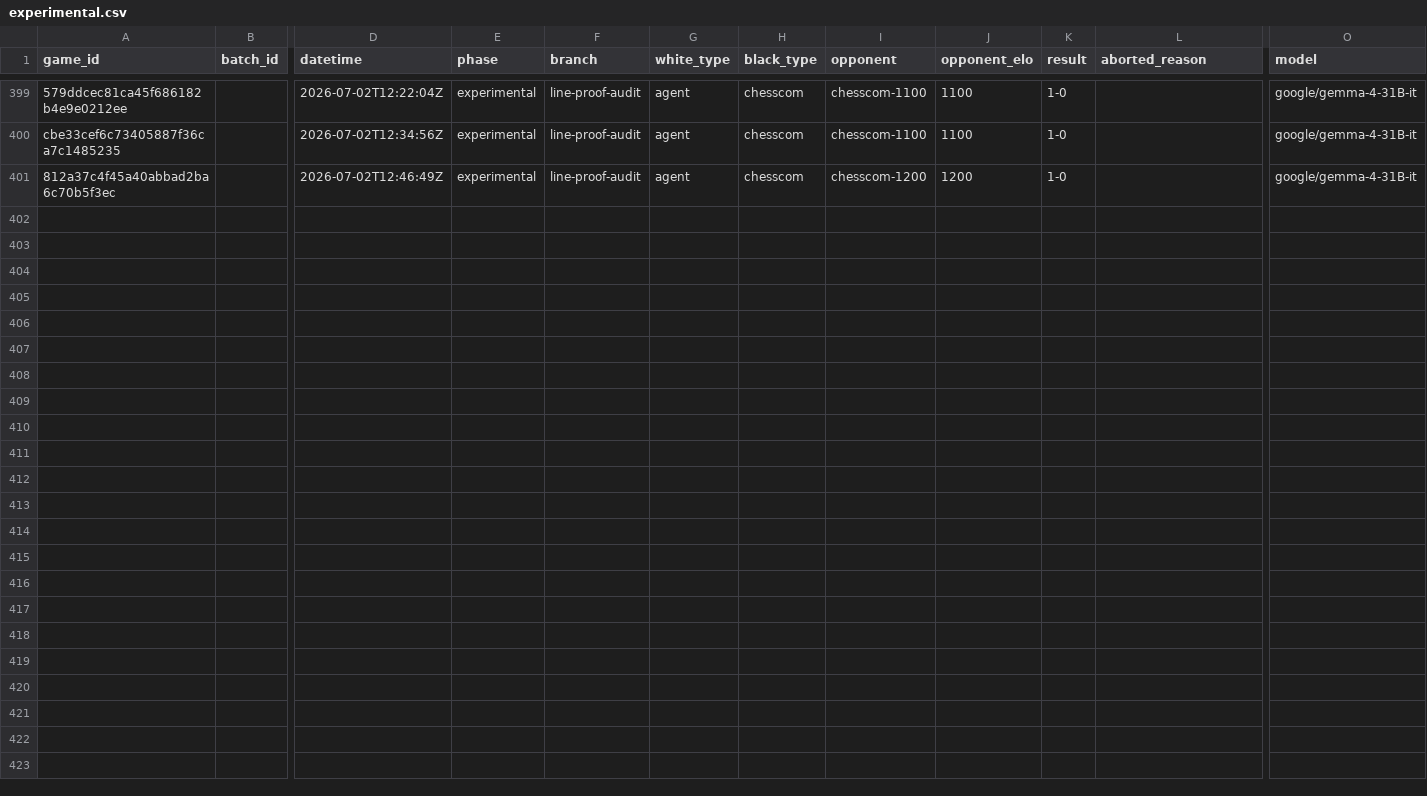
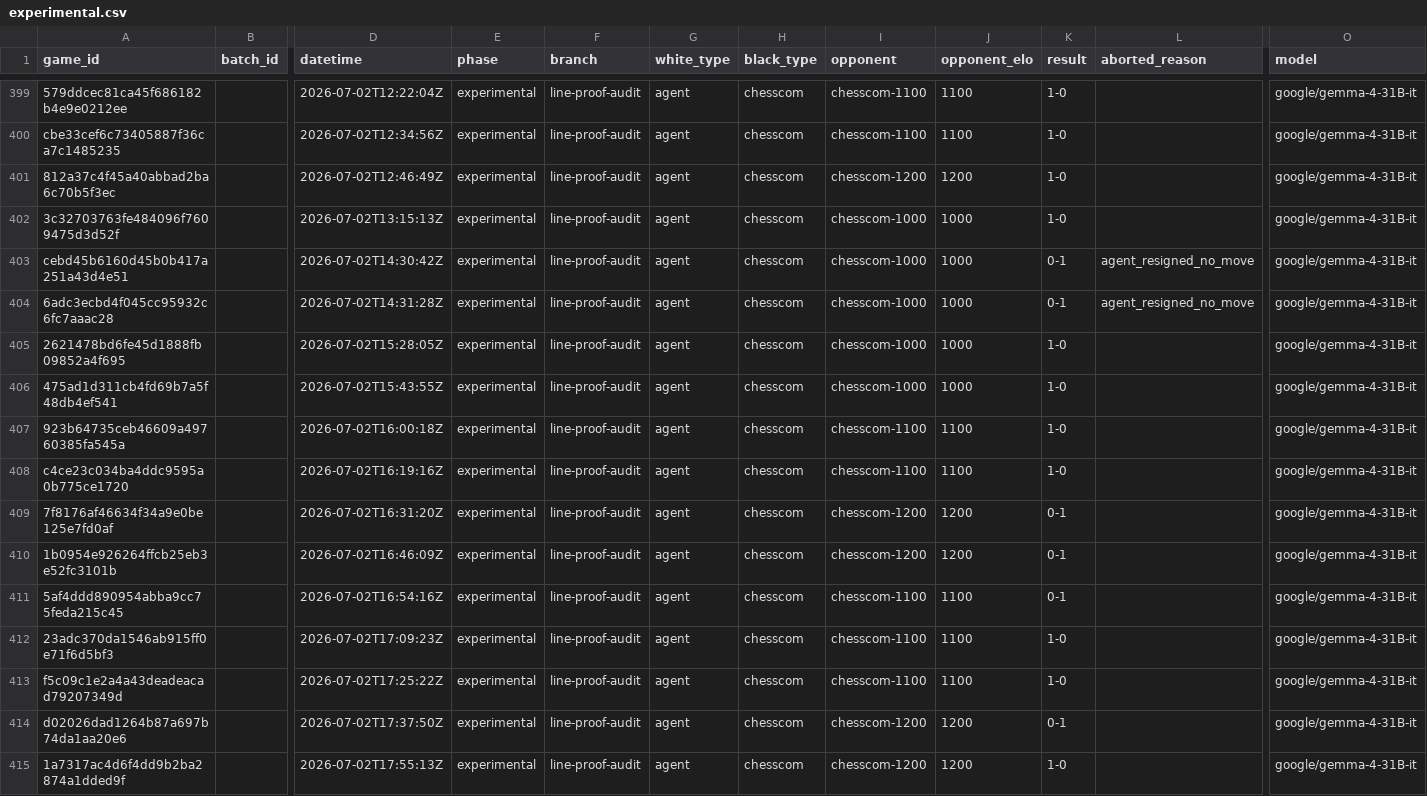
Before and after one commit to andreasklae/chess-experiment, a CSV file: backend/games/experimental.csv, drawn as a sheet; only a part is shown, gaps mark what is left out; rows hold the shown columns only; the diff names each change by its address in the sheet, - before the commit and + after, or states it on an @@ line.

Commit message:
Dangerous-checks detector: flag opponent checks that capture or fork after the imagined/committed move
Iteration 3. The iteration-2 batch validated its own fix at the class level
(ignored-pre-existing-hang blunders 5 -> 1; 130 imagine_trade calls; aggregate
blunder rate flat at 5.8% because the class was ~8% of blunders) and exposed
the next class: 2 of 4 losses were decided by a quiet-looking move whose
refutation BEGINS WITH A CHECK - Rd1?? allowed Ne3+ forking the just-moved
rook (game d02026, +375 -> -556) and Nxb3?? allowed the Bxf3+ zwischenzug
(game 7f8176, +263 -> -324). One-ply hang scans cannot see these: the loss
starts on the opponent's FORCING reply, not on the moved piece's square.

_dangerous_opponent_checks(board_after): opponent checking replies that are
(a) SEE-safe for them (we cannot win the checker where it lands) and (b)
materially threatening (the check captures >= a minor, or the checker's new
square attacks a winnable non-pawn piece of ours - a fork). Cap 3. Surfaced:

- imagine_move: new 'Dangerous opponent checks after this move' section with
  'play EACH out with imagine_line before committing'.
- make_move gate: SOFT warning naming the checks (re-commit with confirm=true
  after calculating them - never a block; a dangerous check may be answerable).

Same fairness class as the accepted WALKS-INTO-MATE gate: scan the opponent's
legal replies, report mechanical facts (check flag, capture value, attack
geometry, single-square SEE), no line evaluation, no move selection. Measured
before building: catches both check-led losing moves exactly; fires on 1.0%
(iter-1 batch) / 1.9% (iter-2 batch) of fine moves. 526 tests pass (4 new).

Also in this commit: iteration-2 batch game logs (12 usable games, 8W-4L,
chesscom 1000-1200; 2 games excluded as eX3-tunnel-outage infra aborts,
annotated in their JSONs).

```diff
--- a/backend/games/experimental.csv
+++ b/backend/games/experimental.csv
+row 402: 3c32703763fe484096f7609475d3d52f |  | 2026-07-02T13:15:13Z | experimental | line-proof-audit | agent | chesscom | chesscom-1000 | 1000 | 1-0 |  | google/gemma-4-31B-it
+row 403: cebd45b6160d45b0b417a251a43d4e51 |  | 2026-07-02T14:30:42Z | experimental | line-proof-audit | agent | chesscom | chesscom-1000 | 1000 | 0-1 | agent_resigned_no_move | google/gemma-4-31B-it
+row 404: 6adc3ecbd4f045cc95932c6fc7aaac28 |  | 2026-07-02T14:31:28Z | experimental | line-proof-audit | agent | chesscom | chesscom-1000 | 1000 | 0-1 | agent_resigned_no_move | google/gemma-4-31B-it
+row 405: 2621478bd6fe45d1888fb09852a4f695 |  | 2026-07-02T15:28:05Z | experimental | line-proof-audit | agent | chesscom | chesscom-1000 | 1000 | 1-0 |  | google/gemma-4-31B-it
+row 406: 475ad1d311cb4fd69b7a5f48db4ef541 |  | 2026-07-02T15:43:55Z | experimental | line-proof-audit | agent | chesscom | chesscom-1000 | 1000 | 1-0 |  | google/gemma-4-31B-it
+row 407: 923b64735ceb46609a49760385fa545a |  | 2026-07-02T16:00:18Z | experimental | line-proof-audit | agent | chesscom | chesscom-1100 | 1100 | 1-0 |  | google/gemma-4-31B-it
+row 408: c4ce23c034ba4ddc9595a0b775ce1720 |  | 2026-07-02T16:19:16Z | experimental | line-proof-audit | agent | chesscom | chesscom-1100 | 1100 | 1-0 |  | google/gemma-4-31B-it
+row 409: 7f8176af46634f34a9e0be125e7fd0af |  | 2026-07-02T16:31:20Z | experimental | line-proof-audit | agent | chesscom | chesscom-1200 | 1200 | 0-1 |  | google/gemma-4-31B-it
+row 410: 1b0954e926264ffcb25eb3e52fc3101b |  | 2026-07-02T16:46:09Z | experimental | line-proof-audit | agent | chesscom | chesscom-1200 | 1200 | 0-1 |  | google/gemma-4-31B-it
+row 411: 5af4ddd890954abba9cc75feda215c45 |  | 2026-07-02T16:54:16Z | experimental | line-proof-audit | agent | chesscom | chesscom-1100 | 1100 | 0-1 |  | google/gemma-4-31B-it
+row 412: 23adc370da1546ab915ff0e71f6d5bf3 |  | 2026-07-02T17:09:23Z | experimental | line-proof-audit | agent | chesscom | chesscom-1100 | 1100 | 1-0 |  | google/gemma-4-31B-it
+row 413: f5c09c1e2a4a43deadeacad79207349d |  | 2026-07-02T17:25:22Z | experimental | line-proof-audit | agent | chesscom | chesscom-1100 | 1100 | 1-0 |  | google/gemma-4-31B-it
+row 414: d02026dad1264b87a697b74da1aa20e6 |  | 2026-07-02T17:37:50Z | experimental | line-proof-audit | agent | chesscom | chesscom-1200 | 1200 | 0-1 |  | google/gemma-4-31B-it
+row 415: 1a7317ac4d6f4dd9b2ba2874a1dded9f |  | 2026-07-02T17:55:13Z | experimental | line-proof-audit | agent | chesscom | chesscom-1200 | 1200 | 1-0 |  | google/gemma-4-31B-it
```
Also changed, not shown: 31 other files.
